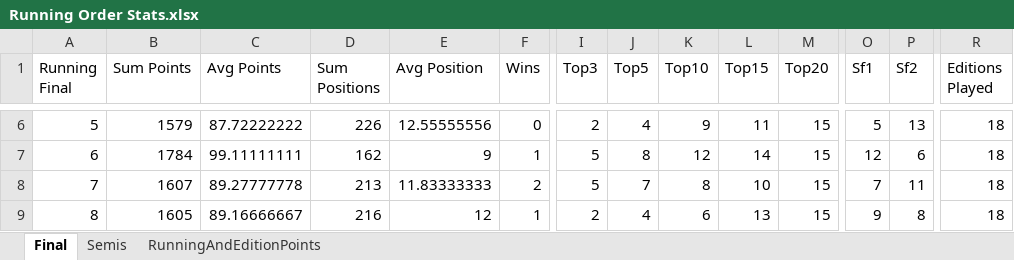
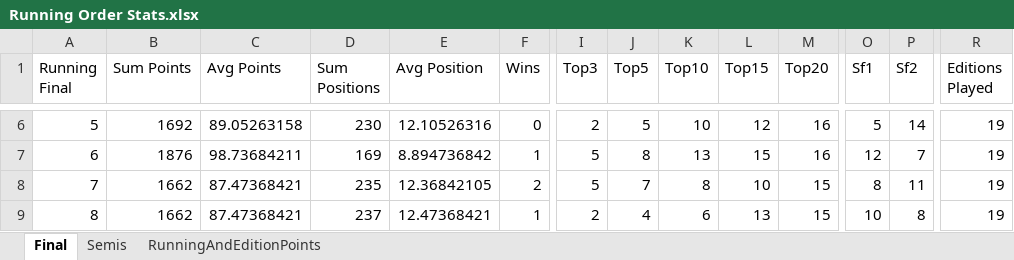
Before and after one commit to paveltodorov/EMSC, an Excel workbook: Running Order Stats.xlsx, sheet Final, drawn as a sheet; only a part is shown, gaps mark what is left out; values as stored, in another font and other column widths than the file's, no borders; the diff covers the shown part only; the diff names each change by its address in the sheet, - before the commit and + after, or states it on an @@ line.

```diff
--- a/Running Order Stats.xlsx (sheet Final)
+++ b/Running Order Stats.xlsx (sheet Final)
-B6 (Sum Points): 1579
+B6 (Sum Points): 1692
-C6 (Avg Points): 87.72222222
+C6 (Avg Points): 89.05263158
-D6 (Sum Positions): 226
+D6 (Sum Positions): 230
-E6 (Avg Position): 12.55555556
+E6 (Avg Position): 12.10526316
-J6 (Top5): 4
+J6 (Top5): 5
-K6 (Top10): 9
+K6 (Top10): 10
-L6 (Top15): 11
+L6 (Top15): 12
-M6:M7 (Top20): 15
+M6:M7 (Top20): 16
-P6 (Sf2): 13
+P6 (Sf2): 14
-R6:R9 (Editions Played): 18
+R6:R9 (Editions Played): 19
-B7 (Sum Points): 1784
+B7 (Sum Points): 1876
-C7 (Avg Points): 99.11111111
+C7 (Avg Points): 98.73684211
-D7 (Sum Positions): 162
+D7 (Sum Positions): 169
-E7 (Avg Position): 9
+E7 (Avg Position): 8.894736842
-K7 (Top10): 12
+K7 (Top10): 13
-L7 (Top15): 14
+L7 (Top15): 15
-P7 (Sf2): 6
+P7 (Sf2): 7
-B8 (Sum Points): 1607
+B8 (Sum Points): 1662
-C8 (Avg Points): 89.27777778
+C8 (Avg Points): 87.47368421
-D8 (Sum Positions): 213
+D8 (Sum Positions): 235
-E8 (Avg Position): 11.83333333
+E8 (Avg Position): 12.36842105
-O8 (Sf1): 7
+O8 (Sf1): 8
-B9 (Sum Points): 1605
+B9 (Sum Points): 1662
-C9 (Avg Points): 89.16666667
+C9 (Avg Points): 87.47368421
-D9 (Sum Positions): 216
+D9 (Sum Positions): 237
-E9 (Avg Position): 12
+E9 (Avg Position): 12.47368421
-O9 (Sf1): 9
+O9 (Sf1): 10
```
Also changed, not shown: 176 edited cells elsewhere in this sheet, sheet Semis, ArtistStats.xlsx, EMSC STATISTICS UPDATED.xlsx, 8 other files.
